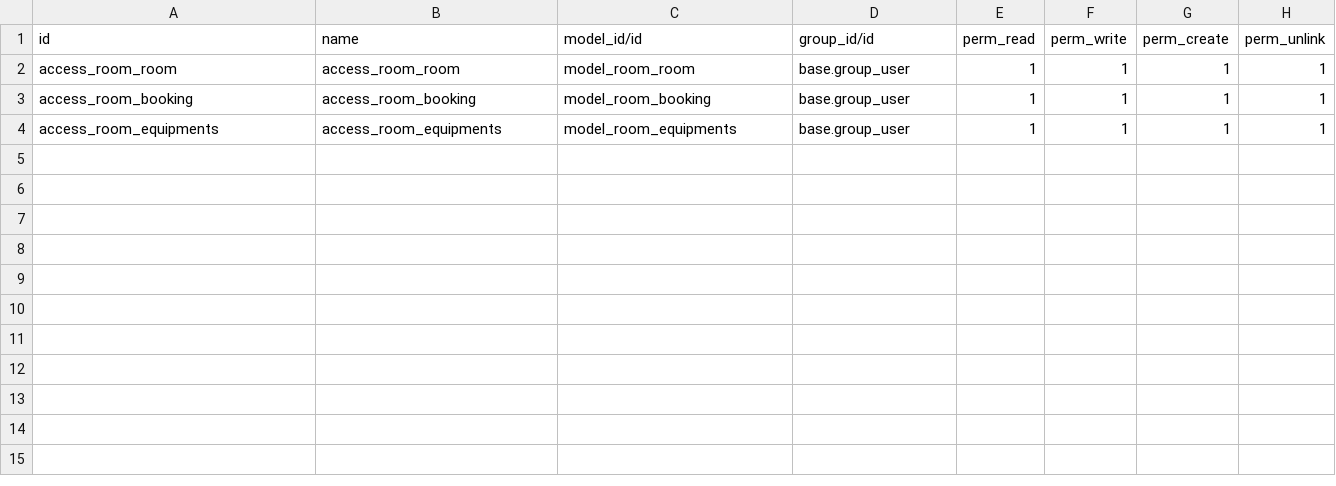
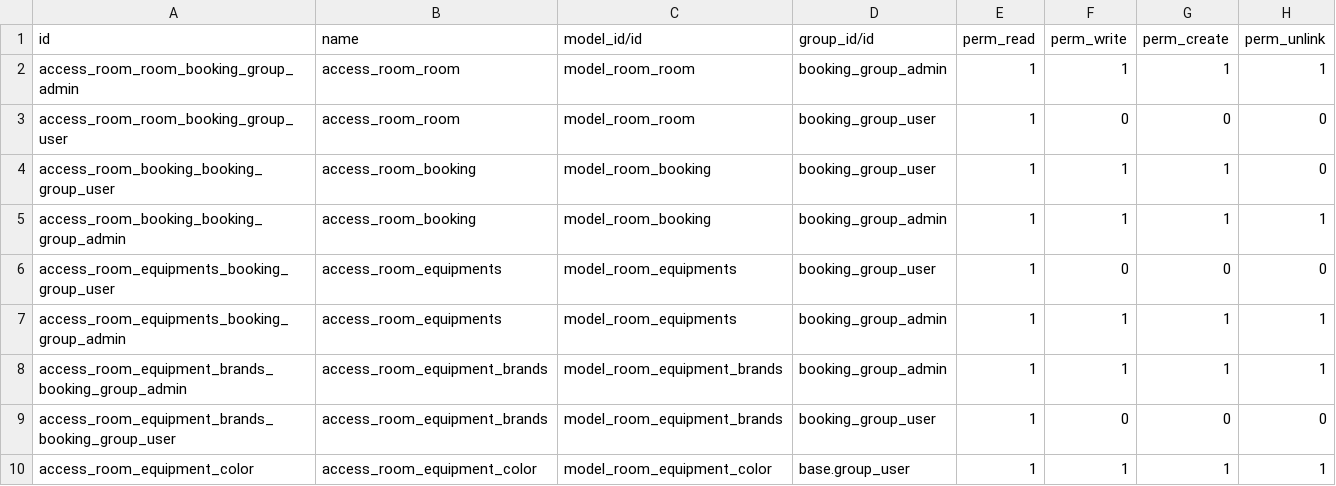
Before and after one commit to oscarnguyen126/booking_room, a CSV file: booking_app/security/ir.model.access.csv, drawn as a sheet.

Commit message:
Modify security

```diff
--- a/booking_app/security/ir.model.access.csv
+++ b/booking_app/security/ir.model.access.csv
@@ -1,4 +1,10 @@
 id,name,model_id/id,group_id/id,perm_read,perm_write,perm_create,perm_unlink
-access_room_room,access_room_room,model_room_room,base.group_user,1,1,1,1
-access_room_booking,access_room_booking,model_room_booking,base.group_user,1,1,1,1
-access_room_equipments,access_room_equipments,model_room_equipments,base.group_user,1,1,1,1
+access_room_room_booking_group_admin,access_room_room,model_room_room,booking_group_admin,1,1,1,1
+access_room_room_booking_group_user,access_room_room,model_room_room,booking_group_user,1,0,0,0
+access_room_booking_booking_group_user,access_room_booking,model_room_booking,booking_group_user,1,1,1,0
+access_room_booking_booking_group_admin,access_room_booking,model_room_booking,booking_group_admin,1,1,1,1
+access_room_equipments_booking_group_user,access_room_equipments,model_room_equipments,booking_group_user,1,0,0,0
+access_room_equipments_booking_group_admin,access_room_equipments,model_room_equipments,booking_group_admin,1,1,1,1
+access_room_equipment_brands_booking_group_admin,access_room_equipment_brands,model_room_equipment_brands,booking_group_admin,1,1,1,1
+access_room_equipment_brands_booking_group_user,access_room_equipment_brands,model_room_equipment_brands,booking_group_user,1,0,0,0
+access_room_equipment_color,access_room_equipment_color,model_room_equipment_color,base.group_user,1,1,1,1
```
Also changed, not shown: 17 other files.
